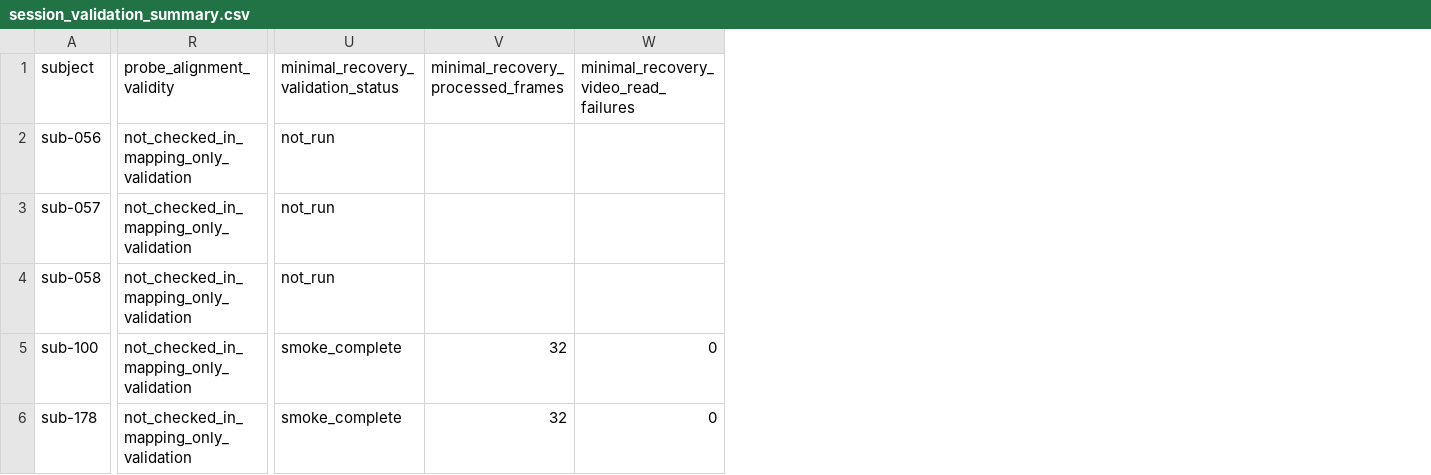
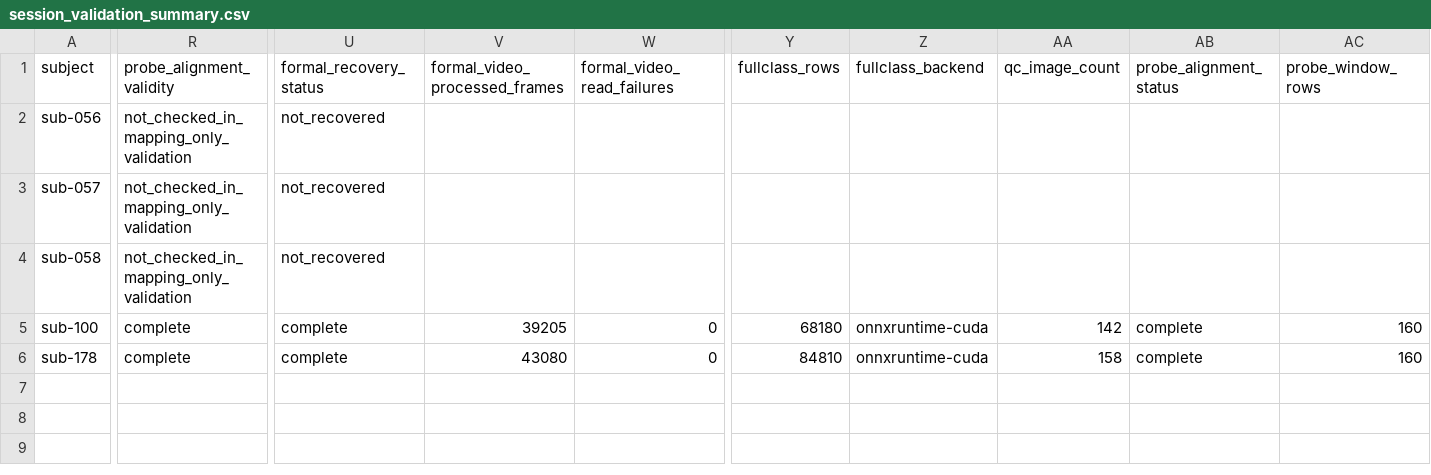
Before and after one commit to kyandi233-dev/Attention-Analysis, a CSV file: docs/020-nir/results/nir_timestamp_mapping_recovery_v1/session_validation_summary.csv, drawn as a sheet; only a part is shown, gaps mark what is left out; removed rows and columns are numbered as before the commit, all else as after; the diff covers the shown part only; the diff names each change by its address in the sheet, - before the commit and + after, or states it on an @@ line.

Commit message:
fix(nir): finalize matched cohort recovery

```diff
--- a/docs/020-nir/results/nir_timestamp_mapping_recovery_v1/session_validation_summary.csv
+++ b/docs/020-nir/results/nir_timestamp_mapping_recovery_v1/session_validation_summary.csv
-column U, rows 1-6: minimal_recovery_validation_status | not_run | not_run | not_run | smoke_complete | smoke_complete
-column V, rows 1-6: minimal_recovery_processed_frames |  |  |  | 32 | 32
+column U (formal_recovery_status), rows 2-6: not_recovered | not_recovered | not_recovered | complete | complete
+column V (formal_video_processed_frames), rows 5-6: 39205 | 43080
+column Y (fullclass_rows), rows 5-6: 68180 | 84810
+column Z (fullclass_backend), rows 5-6: onnxruntime-cuda | onnxruntime-cuda
+column AA (qc_image_count), rows 5-6: 142 | 158
+column AB (probe_alignment_status), rows 5-6: complete | complete
+column AC (probe_window_rows), rows 5-6: 160 | 160
-W1: minimal_recovery_video_read_failures
+W1: formal_video_read_failures
-R5:R6 (probe_alignment_validity): not_checked_in_mapping_only_validation
+R5:R6 (probe_alignment_validity): complete
```
Also changed, not shown: 1 edited cell elsewhere in this file, 4 other files.
